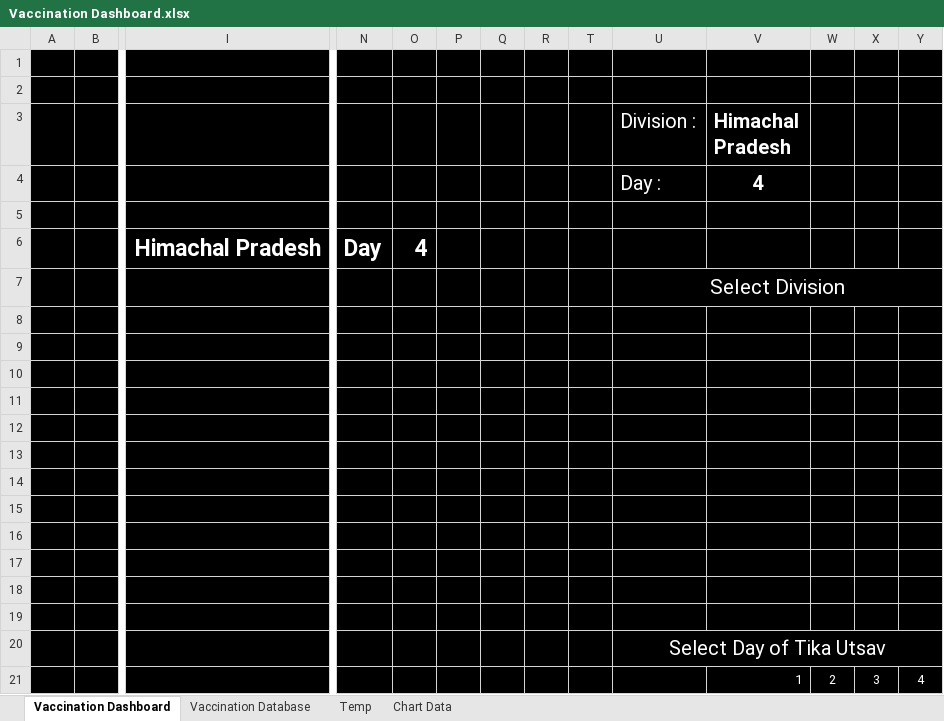
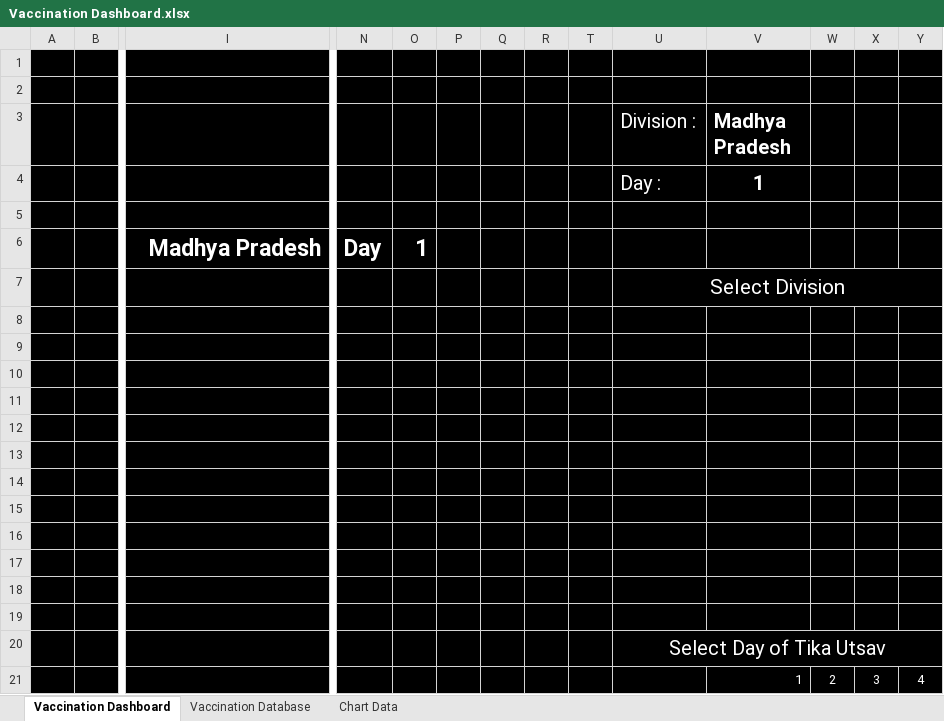
Before and after one commit to krishna-NIT/COVID-19-Vaccination-Dashboard, an Excel workbook: Vaccination Dashboard.xlsx, sheet Vaccination Dashboard, drawn as a sheet; only a part is shown, gaps mark what is left out; values as stored, in another font and other column widths than the file's, no borders; charts and pictures not drawn; removed rows and columns are numbered as before the commit, all else as after; rows hold the shown columns only; the diff names each change by its address in the sheet, - before the commit and + after, or states it on an @@ line.

```diff
--- a/Vaccination Dashboard.xlsx (sheet Vaccination Dashboard)
+++ b/Vaccination Dashboard.xlsx (sheet Vaccination Dashboard)
-sheet tab: Temp
-V3: Himachal Pradesh
+V3: Madhya Pradesh
-V4 (Madhya Pradesh): 4
+V4 (Madhya Pradesh): 1
-row 6:  |  | Himachal Pradesh | Day | 4
+row 6:  |  | Madhya Pradesh | Day | 1
```
Also changed, not shown: sheet Vaccination Database, sheet Chart Data, charts or pictures.
